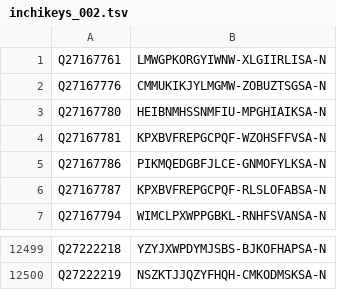
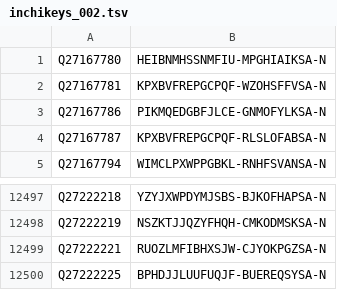
Before and after one commit to egonw/wikidata-chemistry, a TSV file: inchikeys/inchikeys_002.tsv, drawn as a sheet; only a part is shown, gaps mark what is left out.

```diff
--- a/inchikeys/inchikeys_002.tsv
+++ b/inchikeys/inchikeys_002.tsv
@@ -1,3 +1 @@
-Q27167761	LMWGPKORGYIWNW-XLGIIRLISA-N
-Q27167776	CMMUKIKJYLMGMW-ZOBUZTSGSA-N
 Q27167780	HEIBNMHSSNMFIU-MPGHIAIKSA-N
@@ -12500 +12498,3 @@ Q27222218	YZYJXWPDYMJSBS-BJKOFHAPSA-N
 Q27222219	NSZKTJJQZYFHQH-CMKODMSKSA-N
+Q27222221	RUOZLMFIBHXSJW-CJYOKPGZSA-N
+Q27222225	BPHDJJLUUFUQJF-BUEREQSYSA-N
```
Also changed, not shown: inchikeys/inchikeys_000.tsv, inchikeys/inchikeys_001.tsv, 32 other files.
